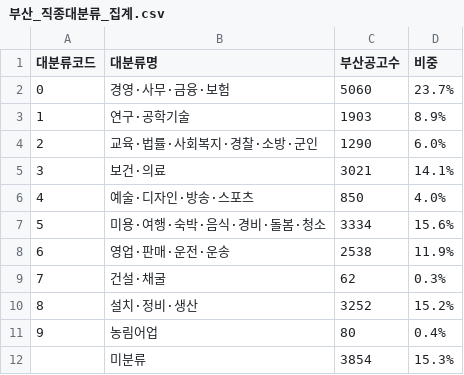
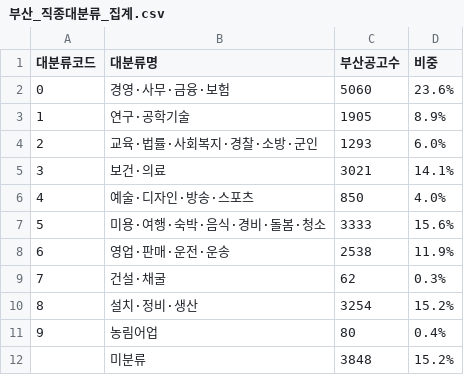
Before and after one commit to gem-9ru/BOAZ_1st_Project, a CSV file: 부산/부산_직종대분류_집계.csv, drawn as a sheet.

```diff
--- a/부산/부산_직종대분류_집계.csv
+++ b/부산/부산_직종대분류_집계.csv
@@ -1,12 +1,12 @@
 대분류코드,대분류명,부산공고수,비중
-0,경영·사무·금융·보험,5060,23.7%
-1,연구·공학기술,1903,8.9%
-2,교육·법률·사회복지·경찰·소방·군인,1290,6.0%
+0,경영·사무·금융·보험,5060,23.6%
+1,연구·공학기술,1905,8.9%
+2,교육·법률·사회복지·경찰·소방·군인,1293,6.0%
 3,보건·의료,3021,14.1%
 4,예술·디자인·방송·스포츠,850,4.0%
-5,미용·여행·숙박·음식·경비·돌봄·청소,3334,15.6%
+5,미용·여행·숙박·음식·경비·돌봄·청소,3333,15.6%
 6,영업·판매·운전·운송,2538,11.9%
 7,건설·채굴,62,0.3%
-8,설치·정비·생산,3252,15.2%
+8,설치·정비·생산,3254,15.2%
 9,농림어업,80,0.4%
-,미분류,3854,15.3%
+,미분류,3848,15.2%
```
Also changed, not shown: 부산/부산_직종별_집계.csv, 부산/직종분류_정확도.csv, 15 other files.
